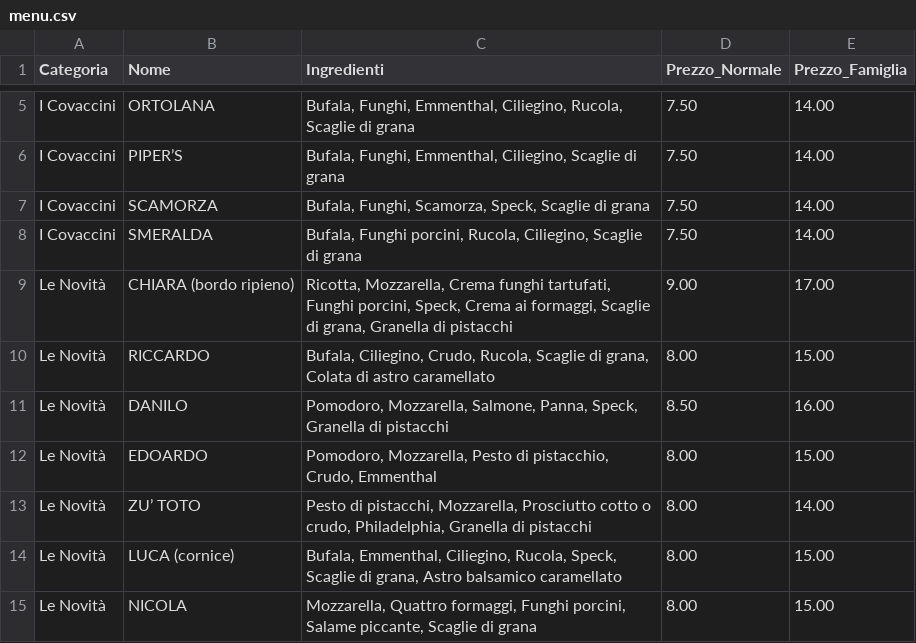
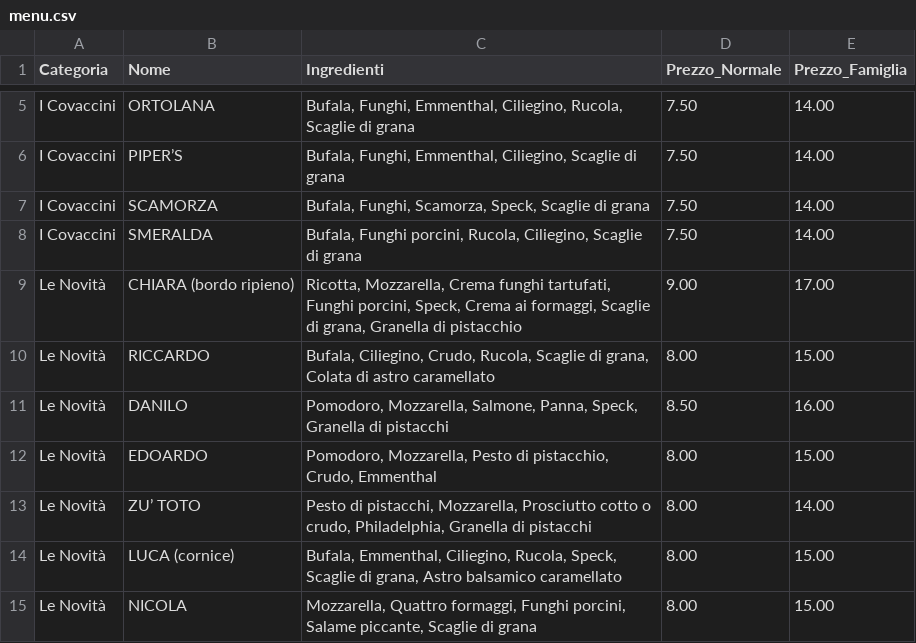
Before and after one commit to gdipuma63/pizzeria-order, a CSV file: menu.csv, drawn as a sheet; only a part is shown, gaps mark what is left out.

Commit message:
Update menu.csv

```diff
--- a/menu.csv
+++ b/menu.csv
@@ -8,3 +8,3 @@ I Covaccini;SCAMORZA;Bufala, Funghi, Scamorza, Speck, Scaglie di grana;7.50;14.0
 I Covaccini;SMERALDA;Bufala, Funghi porcini, Rucola, Ciliegino, Scaglie di grana;7.50;14.00
-Le Novità;CHIARA (bordo ripieno);Ricotta, Mozzarella, Crema funghi tartufati, Funghi porcini, Speck, Crema ai formaggi, Scaglie di grana, Granella di pistacchi;9.00;17.00
+Le Novità;CHIARA (bordo ripieno);Ricotta, Mozzarella, Crema funghi tartufati, Funghi porcini, Speck, Crema ai formaggi, Scaglie di grana, Granella di pistacchio;9.00;17.00
 Le Novità;RICCARDO;Bufala, Ciliegino, Crudo, Rucola, Scaglie di grana, Colata di astro caramellato;8.00;15.00
```
